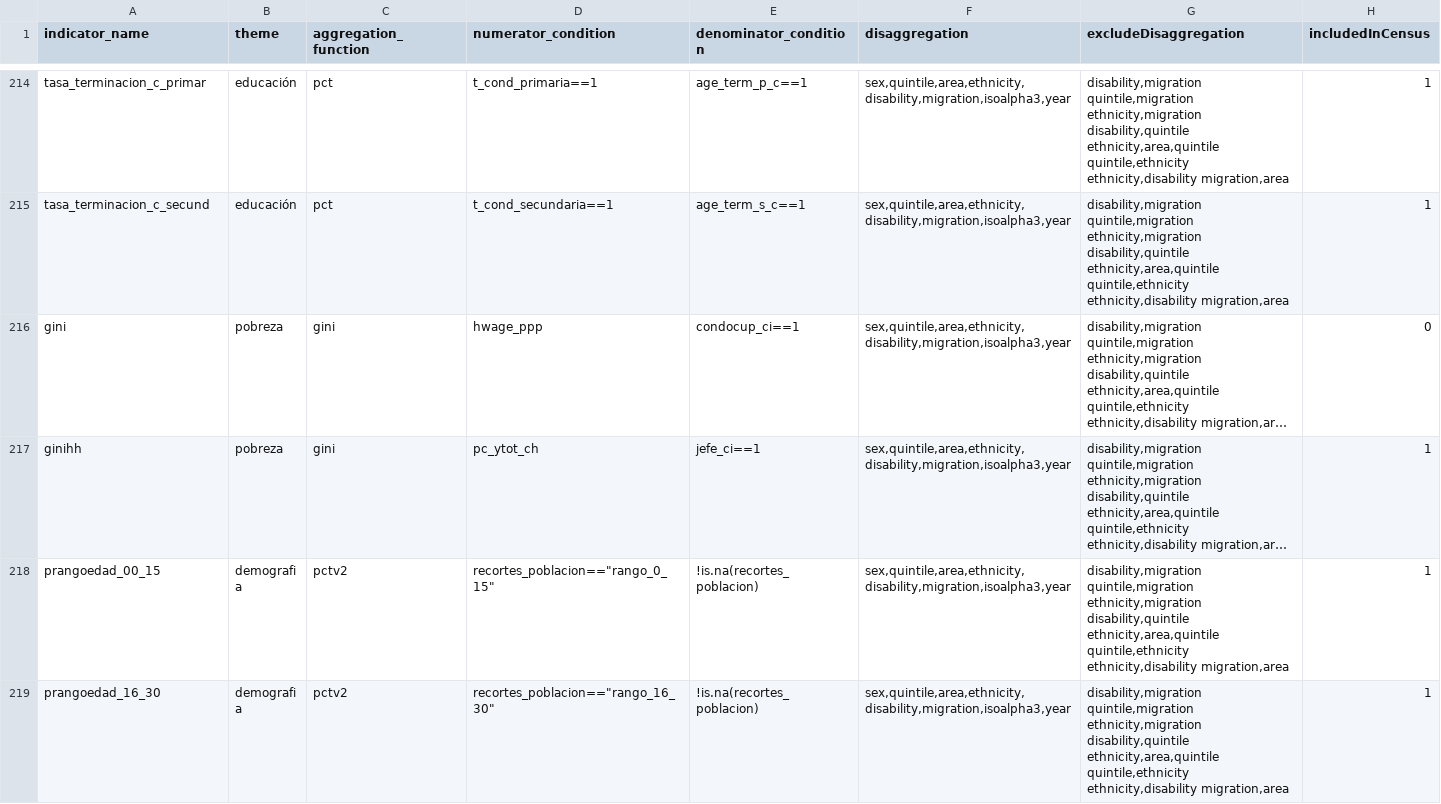
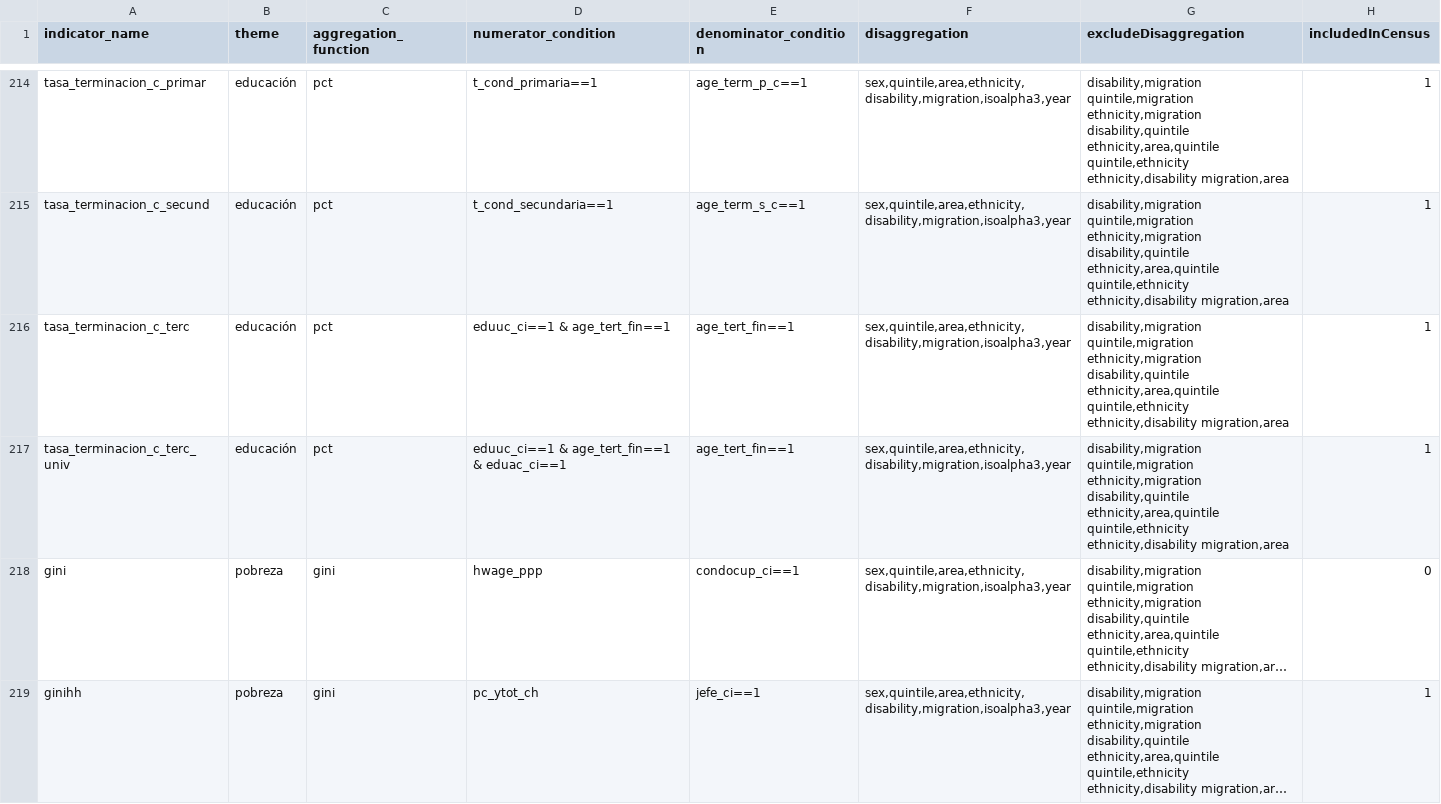
Before and after one commit to BID-DATA/calculo_indicators_R, a CSV file: Inputs/idef.csv, drawn as a sheet; only a part is shown, gaps mark what is left out; the shorter side is filled out with more unchanged rows; long unchanged cells end in …; the diff names each change by its address in the sheet, - before the commit and + after, or states it on an @@ line.

Commit message:
Update idef.csv
Updating indicator values for EDU

```diff
--- a/Inputs/idef.csv
+++ b/Inputs/idef.csv
+row 216: tasa_terminacion_c_terc | educación | pct | eduuc_ci==1 & age_tert_fin==1 | age_tert_fin==1 | sex,quintile,area,ethnicity,disability,migration,isoalpha3,year | disability,migration quintile,migration ethnicity,migration disability,quintile ethnicity,area,quintile quintile,ethnicity ethnicity,disability migration,area | 1
+row 217: tasa_terminacion_c_terc_univ | educación | pct | eduuc_ci==1 & age_tert_fin==1 & eduac_ci==1 | age_tert_fin==1 | sex,quintile,area,ethnicity,disability,migration,isoalpha3,year | disability,migration quintile,migration ethnicity,migration disability,quintile ethnicity,area,quintile quintile,ethnicity ethnicity,disability migration,area | 1
```
